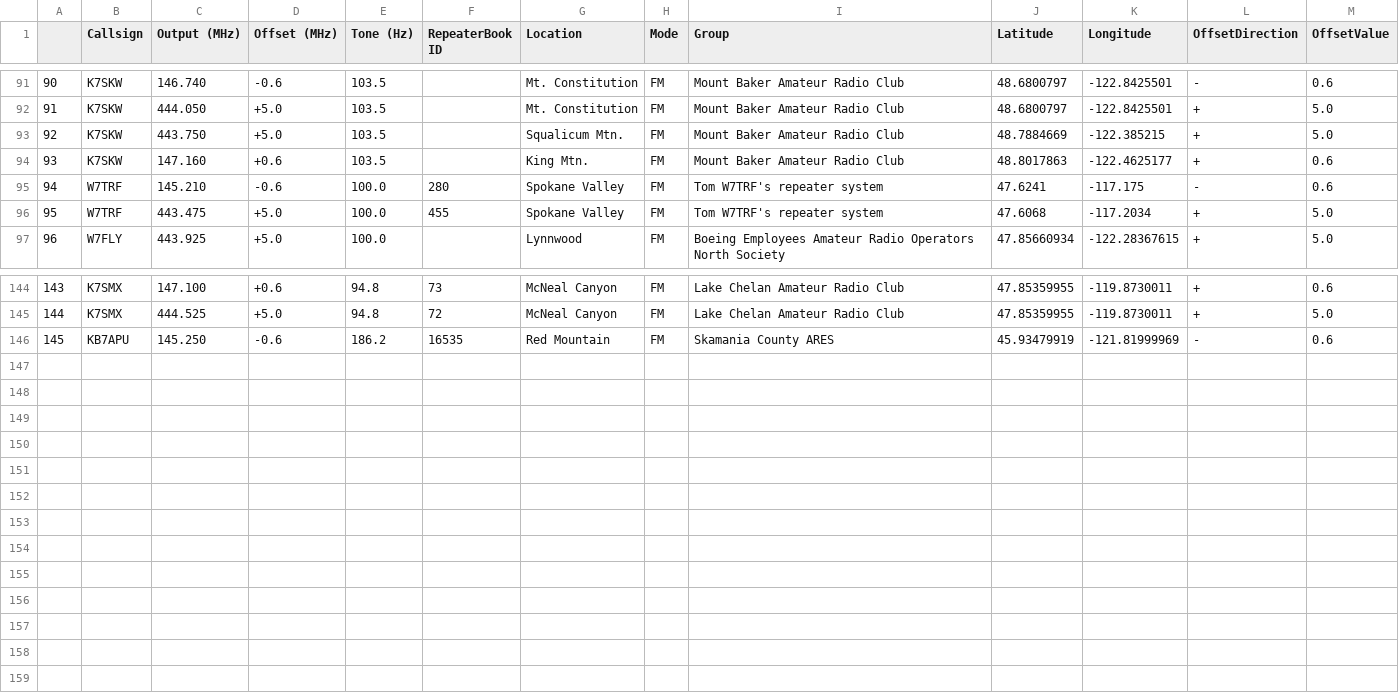
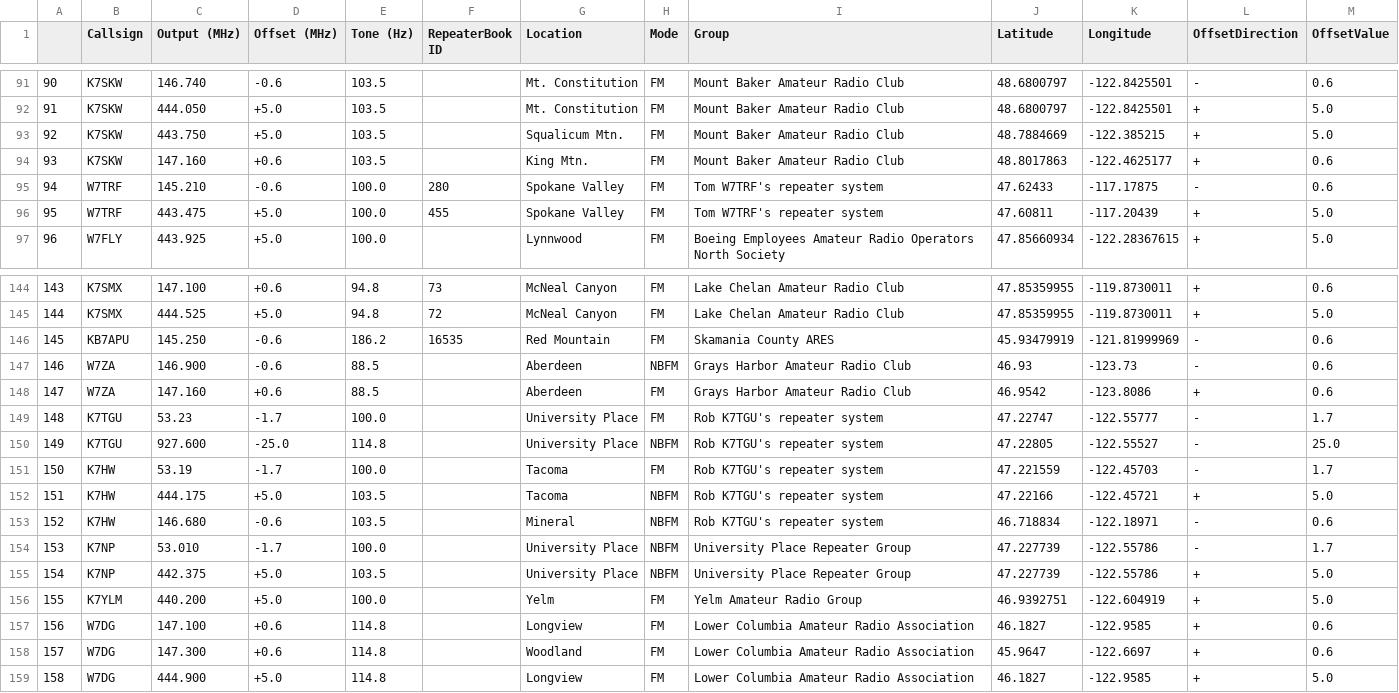
Before and after one commit to QCaudron/repeater_roundabout, a CSV file: assets/programming_files/all_rr_frequencies.csv, drawn as a sheet; only a part is shown, gaps mark what is left out.

Commit message:
Batch of repeaters

```diff
--- a/assets/programming_files/all_rr_frequencies.csv
+++ b/assets/programming_files/all_rr_frequencies.csv
@@ -94,4 +94,4 @@
 93,K7SKW,147.160,+0.6,103.5,,King Mtn.,FM,Mount Baker Amateur Radio Club,48.8017863,-122.4625177,+,0.6
-94,W7TRF,145.210,-0.6,100.0,280,Spokane Valley,FM,Tom W7TRF's repeater system,47.6241,-117.175,-,0.6
-95,W7TRF,443.475,+5.0,100.0,455,Spokane Valley,FM,Tom W7TRF's repeater system,47.6068,-117.2034,+,5.0
+94,W7TRF,145.210,-0.6,100.0,280,Spokane Valley,FM,Tom W7TRF's repeater system,47.62433,-117.17875,-,0.6
+95,W7TRF,443.475,+5.0,100.0,455,Spokane Valley,FM,Tom W7TRF's repeater system,47.60811,-117.20439,+,5.0
 96,W7FLY,443.925,+5.0,100.0,,Lynnwood,FM,Boeing Employees Amateur Radio Operators North Society,47.85660934,-122.28367615,+,5.0
@@ -146 +146,14 @@
 145,KB7APU,145.250,-0.6,186.2,16535,Red Mountain,FM,Skamania County ARES,45.93479919,-121.81999969,-,0.6
+146,W7ZA,146.900,-0.6,88.5,,Aberdeen,NBFM,Grays Harbor Amateur Radio Club,46.93,-123.73,-,0.6
+147,W7ZA,147.160,+0.6,88.5,,Aberdeen,FM,Grays Harbor Amateur Radio Club,46.9542,-123.8086,+,0.6
+148,K7TGU,53.23,-1.7,100.0,,University Place,FM,Rob K7TGU's repeater system,47.22747,-122.55777,-,1.7
+149,K7TGU,927.600,-25.0,114.8,,University Place,NBFM,Rob K7TGU's repeater system,47.22805,-122.55527,-,25.0
+150,K7HW,53.19,-1.7,100.0,,Tacoma,FM,Rob K7TGU's repeater system,47.221559,-122.45703,-,1.7
+151,K7HW,444.175,+5.0,103.5,,Tacoma,NBFM,Rob K7TGU's repeater system,47.22166,-122.45721,+,5.0
+152,K7HW,146.680,-0.6,103.5,,Mineral,NBFM,Rob K7TGU's repeater system,46.718834,-122.18971,-,0.6
+153,K7NP,53.010,-1.7,100.0,,University Place,NBFM,University Place Repeater Group,47.227739,-122.55786,-,1.7
+154,K7NP,442.375,+5.0,103.5,,University Place,NBFM,University Place Repeater Group,47.227739,-122.55786,+,5.0
+155,K7YLM,440.200,+5.0,100.0,,Yelm,FM,Yelm Amateur Radio Group,46.9392751,-122.604919,+,5.0
+156,W7DG,147.100,+0.6,114.8,,Longview,FM,Lower Columbia Amateur Radio Association,46.1827,-122.9585,+,0.6
+157,W7DG,147.300,+0.6,114.8,,Woodland,FM,Lower Columbia Amateur Radio Association,45.9647,-122.6697,+,0.6
+158,W7DG,444.900,+5.0,114.8,,Longview,FM,Lower Columbia Amateur Radio Association,46.1827,-122.9585,+,5.0
```
Also changed, not shown: assets/programming_files/rr_frequencies.csv, 6 other files.
